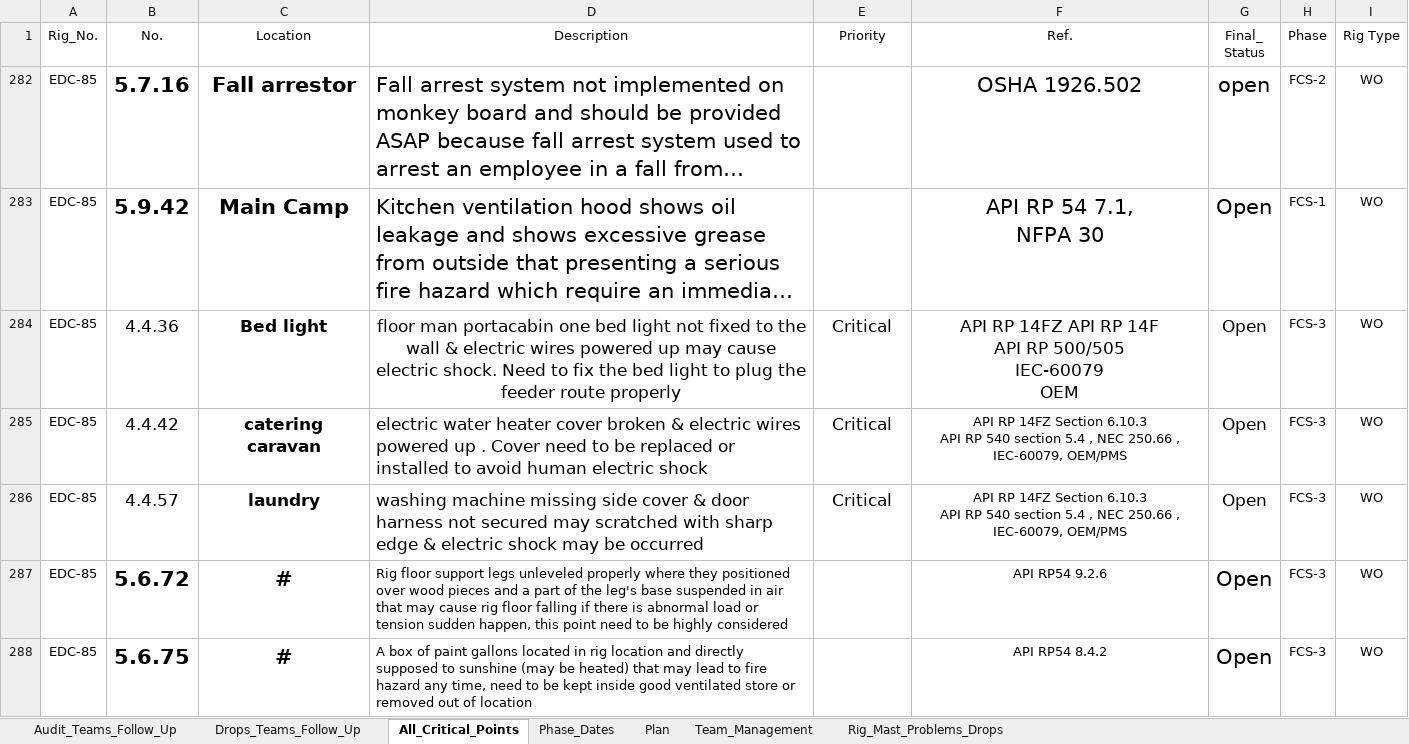
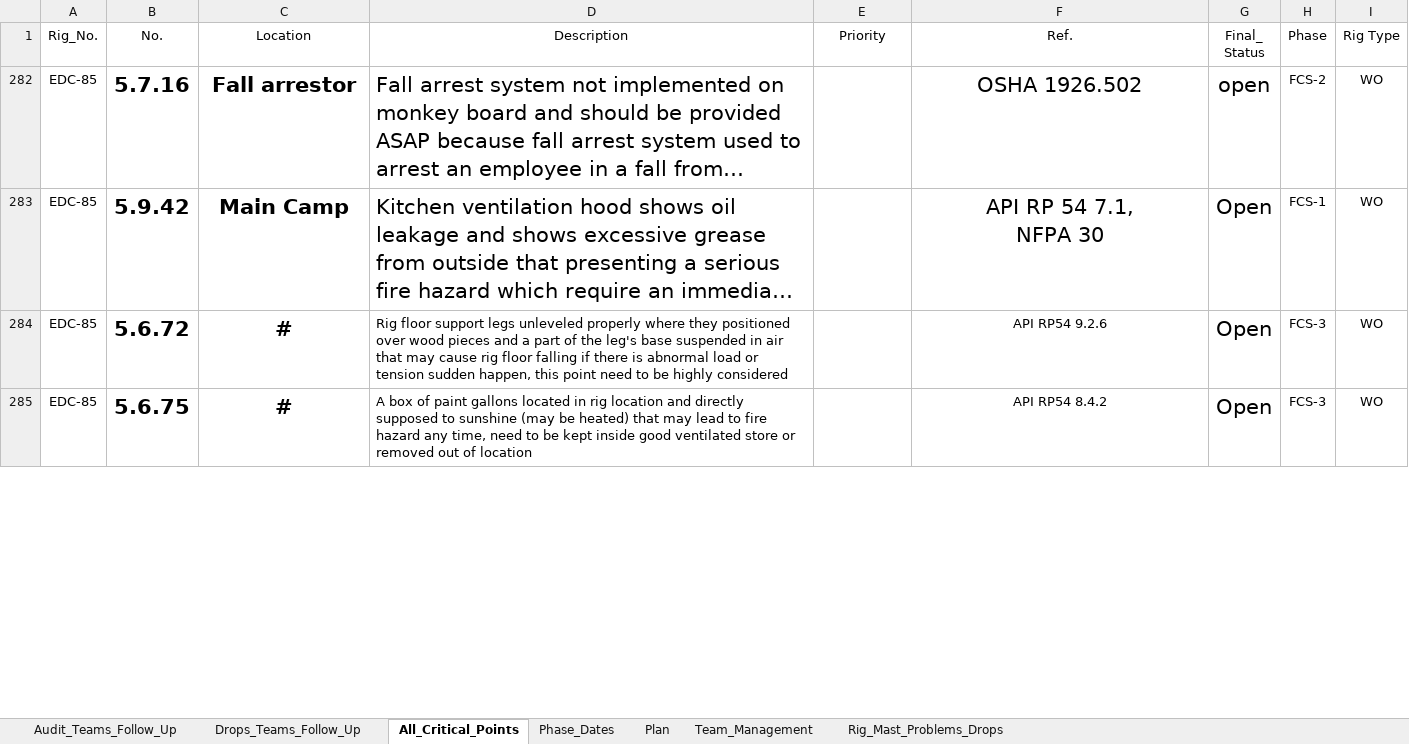
Before and after one commit to EPIS2023/KPC_EPIS_Follow_Up, an Excel workbook: Client_EPIS_Daily_Progress.xlsx, sheet All_Critical_Points, drawn as a sheet; only a part is shown; long unchanged cells end in …; values as stored, in another font and other column widths than the file's, no borders; conditional formats not drawn; ↵ is a line break in a cell; the diff covers the shown part only; the diff names each change by its address in the sheet, - before the commit and + after, or states it on an @@ line.

Commit message:
Add files via upload

```diff
--- a/Client_EPIS_Daily_Progress.xlsx (sheet All_Critical_Points)
+++ b/Client_EPIS_Daily_Progress.xlsx (sheet All_Critical_Points)
-row 284: EDC-85 | 4.4.36 | Bed light | floor man portacabin one bed light not fixed to the wall & electric wires powered up may cause electric shock. Need to fix the bed light to plug the feeder route properly | Critical | API RP 14FZ API RP 14F ↵ API RP 500/505 ↵ IEC-60079 ↵ OEM | Open | FCS-3 | WO
-row 285: EDC-85 | 4.4.42 | catering caravan | electric water heater cover broken & electric wires powered up . Cover need to be replaced or installed to avoid human electric shock | Critical | API RP 14FZ Section 6.10.3 ↵ API RP 540 section 5.4 , NEC 250.66 , IEC-60079, OEM/PMS | Open | FCS-3 | WO
-row 286: EDC-85 | 4.4.57 | laundry | washing machine missing side cover & door harness not secured may scratched with sharp edge & electric shock may be occurred | Critical | API RP 14FZ Section 6.10.3 ↵ API RP 540 section 5.4 , NEC 250.66 , IEC-60079, OEM/PMS | Open | FCS-3 | WO
```
Also changed, not shown: 1 removed row, 10 edited cells and cell formats elsewhere in this sheet, sheet Drops_Teams_Follow_Up, sheet Team_Management.
